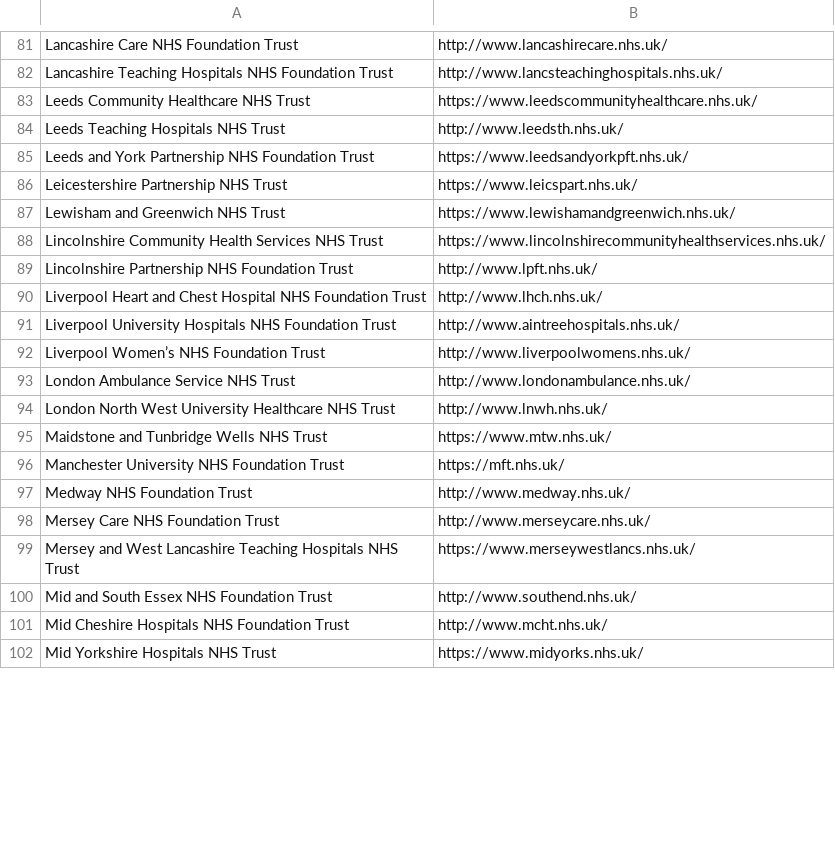
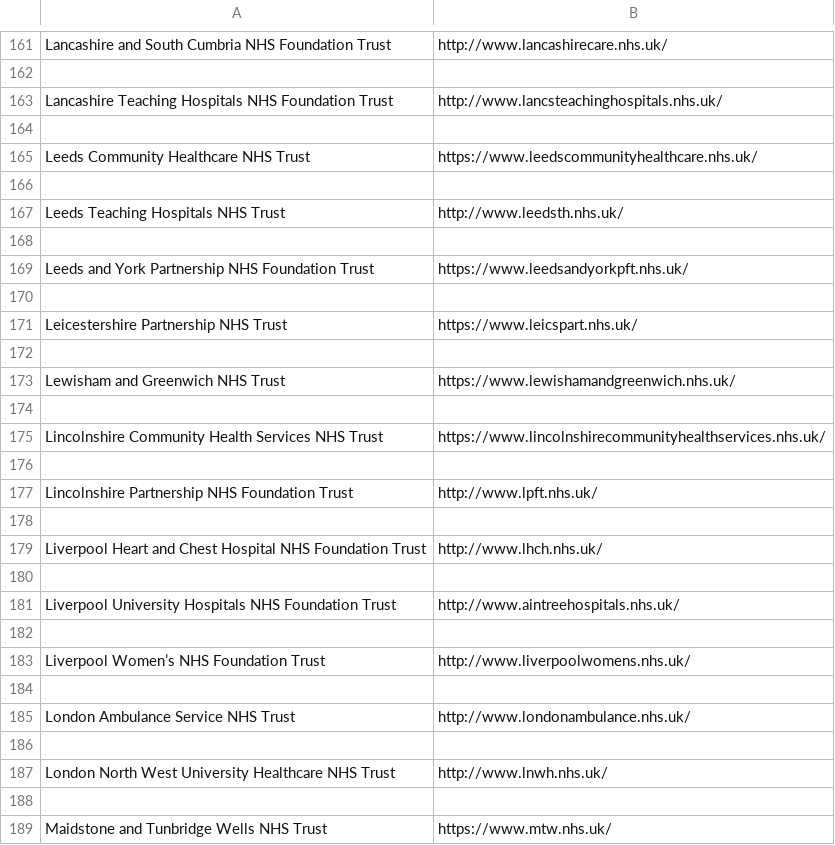
Before and after one commit to ManicJamie/NHS-Trust-Accessibility-Monitor, a CSV file: urls.csv, drawn as a sheet; only a part is shown, gaps mark what is left out; the shorter side is filled out with more unchanged rows; addresses are those after the commit; the diff covers the shown part only; the diff names each change by its address in the sheet, - before the commit and + after, or states it on an @@ line.

```diff
--- a/urls.csv
+++ b/urls.csv
-A161: Lancashire Care NHS Foundation Trust
+A161: Lancashire and South Cumbria NHS Foundation Trust
+row 162: (empty)
+row 164: (empty)
+row 166: (empty)
+row 168: (empty)
+row 170: (empty)
+row 172: (empty)
+row 174: (empty)
+row 176: (empty)
+row 178: (empty)
+row 180: (empty)
+row 182: (empty)
+row 184: (empty)
+row 186: (empty)
+row 188: (empty)
```
Also changed, not shown: 199 added rows and 4 edited cells elsewhere in this file, 1 other file.
